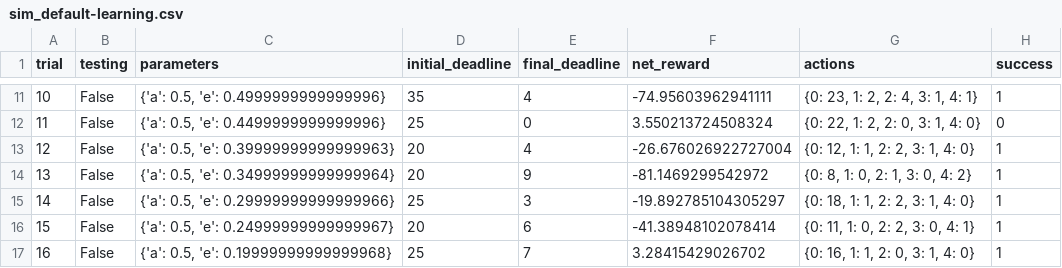
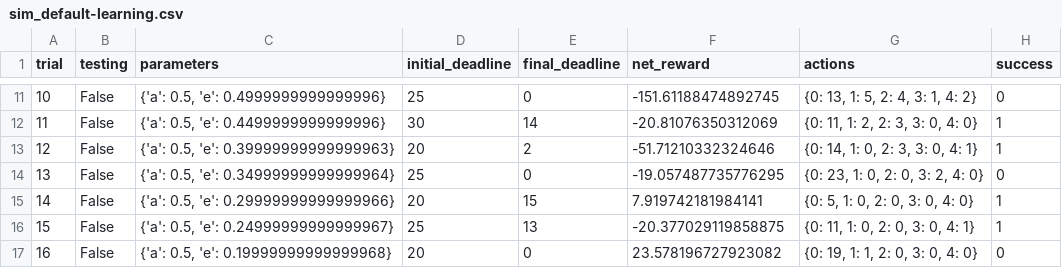
Before and after one commit to cryptSky/MLND-SmartCab, a CSV file: logs/sim_default-learning.csv, drawn as a sheet; only a part is shown, gaps mark what is left out; the diff covers the shown part only.

```diff
--- a/logs/sim_default-learning.csv
+++ b/logs/sim_default-learning.csv
@@ -11,7 +11,7 @@ trial,testing,parameters,initial_deadline,final_deadline,net_reward,actions,succ
-10,False,"{'a': 0.5, 'e': 0.4999999999999996}",35,4,-74.95603962941111,"{0: 23, 1: 2, 2: 4, 3: 1, 4: 1}",1
-11,False,"{'a': 0.5, 'e': 0.4499999999999996}",25,0,3.550213724508324,"{0: 22, 1: 2, 2: 0, 3: 1, 4: 0}",0
-12,False,"{'a': 0.5, 'e': 0.39999999999999963}",20,4,-26.676026922727004,"{0: 12, 1: 1, 2: 2, 3: 1, 4: 0}",1
-13,False,"{'a': 0.5, 'e': 0.34999999999999964}",20,9,-81.1469299542972,"{0: 8, 1: 0, 2: 1, 3: 0, 4: 2}",1
-14,False,"{'a': 0.5, 'e': 0.29999999999999966}",25,3,-19.892785104305297,"{0: 18, 1: 1, 2: 2, 3: 1, 4: 0}",1
-15,False,"{'a': 0.5, 'e': 0.24999999999999967}",20,6,-41.38948102078414,"{0: 11, 1: 0, 2: 2, 3: 0, 4: 1}",1
-16,False,"{'a': 0.5, 'e': 0.19999999999999968}",25,7,3.28415429026702,"{0: 16, 1: 1, 2: 0, 3: 1, 4: 0}",1
+10,False,"{'a': 0.5, 'e': 0.4999999999999996}",25,0,-151.61188474892745,"{0: 13, 1: 5, 2: 4, 3: 1, 4: 2}",0
+11,False,"{'a': 0.5, 'e': 0.4499999999999996}",30,14,-20.81076350312069,"{0: 11, 1: 2, 2: 3, 3: 0, 4: 0}",1
+12,False,"{'a': 0.5, 'e': 0.39999999999999963}",20,2,-51.71210332324646,"{0: 14, 1: 0, 2: 3, 3: 0, 4: 1}",1
+13,False,"{'a': 0.5, 'e': 0.34999999999999964}",25,0,-19.057487735776295,"{0: 23, 1: 0, 2: 0, 3: 2, 4: 0}",0
+14,False,"{'a': 0.5, 'e': 0.29999999999999966}",20,15,7.919742181984141,"{0: 5, 1: 0, 2: 0, 3: 0, 4: 0}",1
+15,False,"{'a': 0.5, 'e': 0.24999999999999967}",25,13,-20.377029119858875,"{0: 11, 1: 0, 2: 0, 3: 0, 4: 1}",1
+16,False,"{'a': 0.5, 'e': 0.19999999999999968}",20,0,23.578196727923082,"{0: 19, 1: 1, 2: 0, 3: 0, 4: 0}",0
```
Also changed, not shown: 89 edited cells elsewhere in this file, 9 other files.
